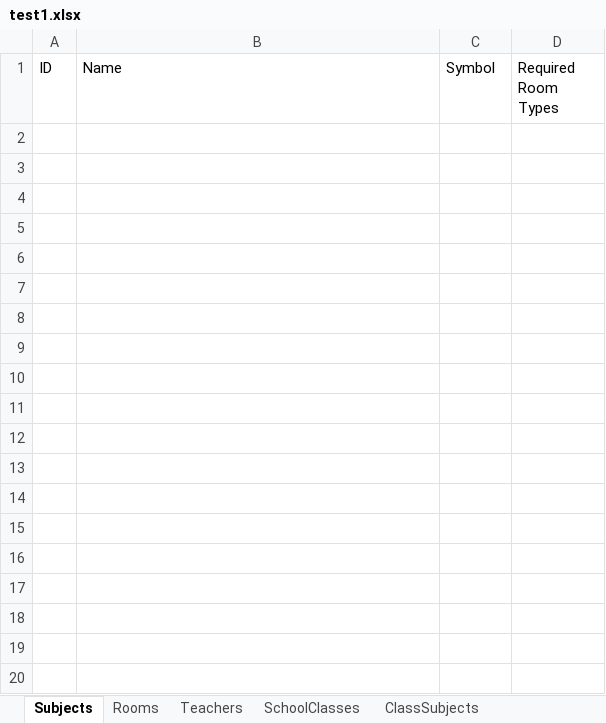
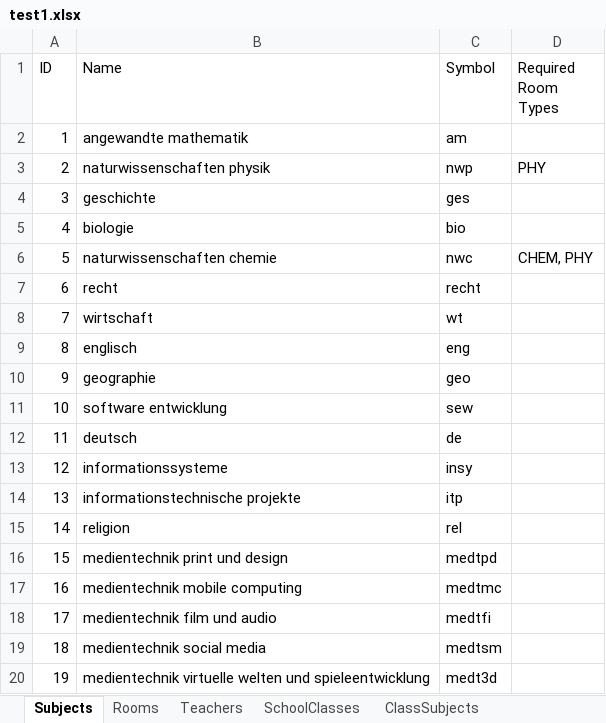
Before and after one commit to Lucaa0312/LeoPlaner, an Excel workbook: leo-planer/src/files/excelFiles/export/test1.xlsx, sheet Subjects, drawn as a sheet; values as stored, in another font and other column widths than the file's, no borders; the diff names each change by its address in the sheet, - before the commit and + after, or states it on an @@ line.

```diff
--- a/leo-planer/src/files/excelFiles/export/test1.xlsx (sheet Subjects)
+++ b/leo-planer/src/files/excelFiles/export/test1.xlsx (sheet Subjects)
+row 2: 1 | angewandte mathematik | am
+row 3: 2 | naturwissenschaften physik | nwp | PHY
+row 4: 3 | geschichte | ges
+row 5: 4 | biologie | bio
+row 6: 5 | naturwissenschaften chemie | nwc | CHEM, PHY
+row 7: 6 | recht | recht
+row 8: 7 | wirtschaft | wt
+row 9: 8 | englisch | eng
+row 10: 9 | geographie | geo
+row 11: 10 | software entwicklung | sew
+row 12: 11 | deutsch | de
+row 13: 12 | informationssysteme | insy
+row 14: 13 | informationstechnische projekte | itp
+row 15: 14 | religion | rel
+row 16: 15 | medientechnik print und design | medtpd
+row 17: 16 | medientechnik mobile computing | medtmc
+row 18: 17 | medientechnik film und audio | medtfi
+row 19: 18 | medientechnik social media | medtsm
+row 20: 19 | medientechnik virtuelle welten und spieleentwicklung | medt3d
```
Also changed, not shown: sheet ClassSubjects, sheet Teachers, sheet Rooms, sheet SchoolClasses, 9 other files.
